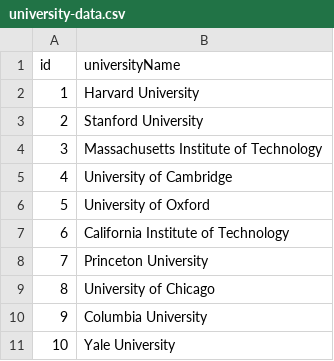
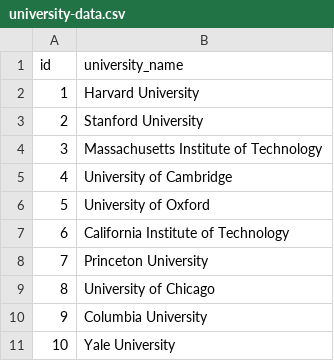
Before and after one commit to evro77777/springstudents, a CSV file: springstudents/src/main/resources/db/data/university-data.csv, drawn as a sheet.

```diff
--- a/springstudents/src/main/resources/db/data/university-data.csv
+++ b/springstudents/src/main/resources/db/data/university-data.csv
@@ -1,2 +1,2 @@
-id,universityName
+id,university_name
 1,Harvard University
```
Also changed, not shown: springstudents/src/main/resources/db/data/students-data.csv, 5 other files.
